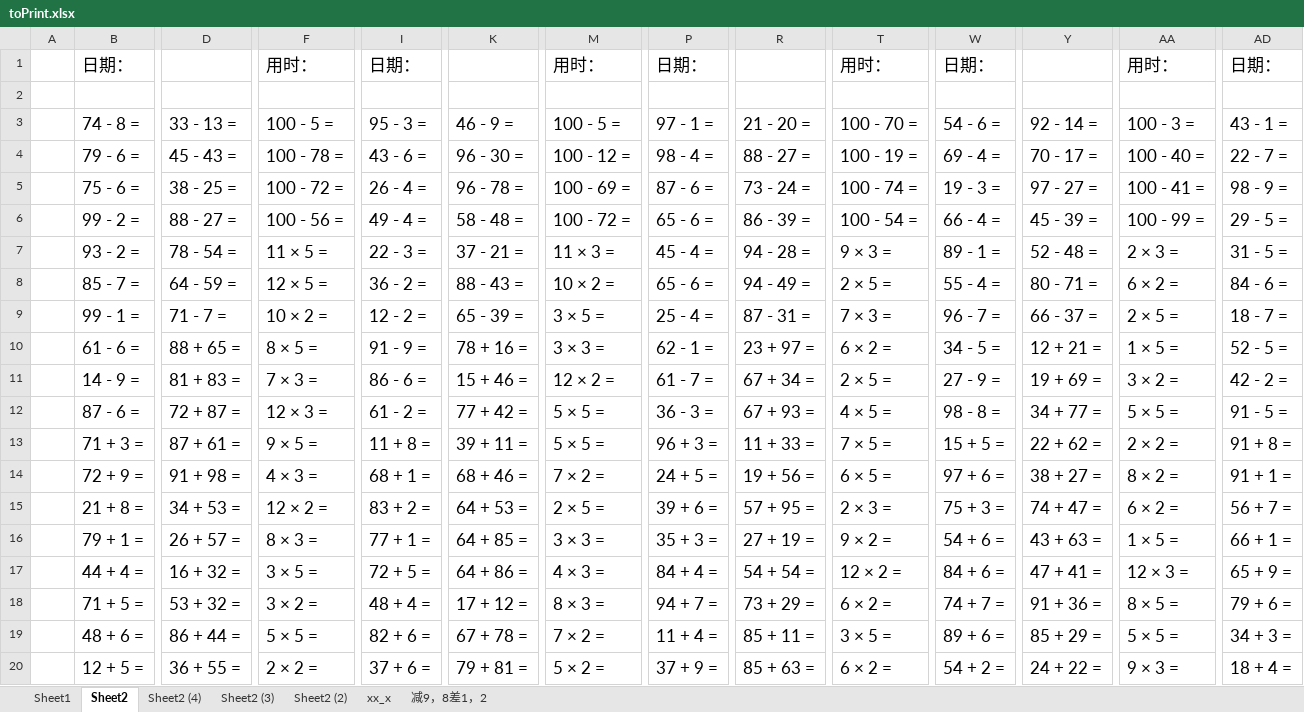
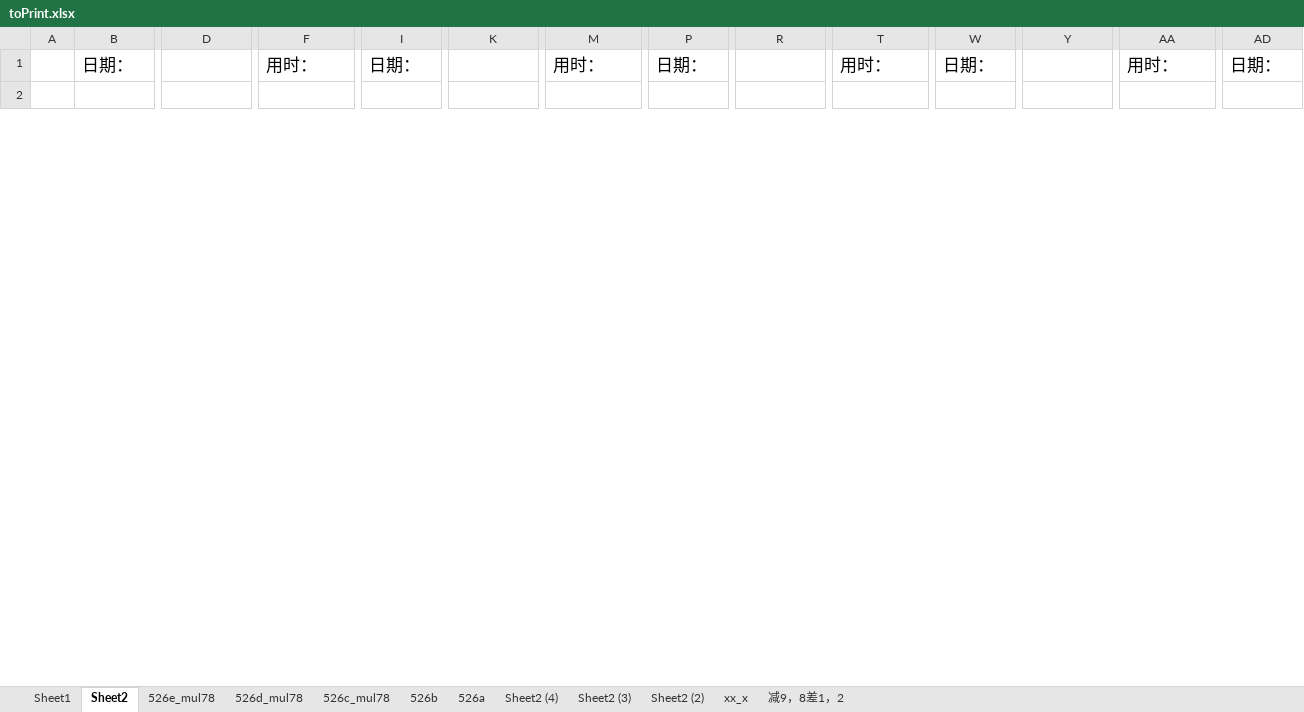
Before and after one commit to Audrey-Zhang/formiao, an Excel workbook: toPrint.xlsx, sheet Sheet2, drawn as a sheet; only a part is shown, gaps mark what is left out; values as stored, in another font and other column widths than the file's, no borders; removed rows and columns are numbered as before the commit, all else as after; rows hold the shown columns only; the diff covers the shown part only; the diff names each change by its address in the sheet, - before the commit and + after, or states it on an @@ line.

```diff
--- a/toPrint.xlsx (sheet Sheet2)
+++ b/toPrint.xlsx (sheet Sheet2)
+sheet tab: 526e_mul78
+sheet tab: 526d_mul78
+sheet tab: 526c_mul78
+sheet tab: 526b
+sheet tab: 526a
-row 3:  | 74 - 8 = | 33 - 13 = | 100 - 5 = | 95 - 3 = | 46 - 9 = | 100 - 5 = | 97 - 1 = | 21 - 20 = | 100 - 70 = | 54 - 6 = | 92 - 14 = | 100 - 3 = | 43 - 1 =
-row 4:  | 79 - 6 = | 45 - 43 = | 100 - 78 = | 43 - 6 = | 96 - 30 = | 100 - 12 = | 98 - 4 = | 88 - 27 = | 100 - 19 = | 69 - 4 = | 70 - 17 = | 100 - 40 = | 22 - 7 =
-row 5:  | 75 - 6 = | 38 - 25 = | 100 - 72 = | 26 - 4 = | 96 - 78 = | 100 - 69 = | 87 - 6 = | 73 - 24 = | 100 - 74 = | 19 - 3 = | 97 - 27 = | 100 - 41 = | 98 - 9 =
-row 6:  | 99 - 2 = | 88 - 27 = | 100 - 56 = | 49 - 4 = | 58 - 48 = | 100 - 72 = | 65 - 6 = | 86 - 39 = | 100 - 54 = | 66 - 4 = | 45 - 39 = | 100 - 99 = | 29 - 5 =
-row 7:  | 93 - 2 = | 78 - 54 = | 11 × 5 = | 22 - 3 = | 37 - 21 = | 11 × 3 = | 45 - 4 = | 94 - 28 = | 9 × 3 = | 89 - 1 = | 52 - 48 = | 2 × 3 = | 31 - 5 =
-row 8:  | 85 - 7 = | 64 - 59 = | 12 × 5 = | 36 - 2 = | 88 - 43 = | 10 × 2 = | 65 - 6 = | 94 - 49 = | 2 × 5 = | 55 - 4 = | 80 - 71 = | 6 × 2 = | 84 - 6 =
-row 9:  | 99 - 1 = | 71 - 7 = | 10 × 2 = | 12 - 2 = | 65 - 39 = | 3 × 5 = | 25 - 4 = | 87 - 31 = | 7 × 3 = | 96 - 7 = | 66 - 37 = | 2 × 5 = | 18 - 7 =
-row 10:  | 61 - 6 = | 88 + 65 = | 8 × 5 = | 91 - 9 = | 78 + 16 = | 3 × 3 = | 62 - 1 = | 23 + 97 = | 6 × 2 = | 34 - 5 = | 12 + 21 = | 1 × 5 = | 52 - 5 =
-row 11:  | 14 - 9 = | 81 + 83 = | 7 × 3 = | 86 - 6 = | 15 + 46 = | 12 × 2 = | 61 - 7 = | 67 + 34 = | 2 × 5 = | 27 - 9 = | 19 + 69 = | 3 × 2 = | 42 - 2 =
-row 12:  | 87 - 6 = | 72 + 87 = | 12 × 3 = | 61 - 2 = | 77 + 42 = | 5 × 5 = | 36 - 3 = | 67 + 93 = | 4 × 5 = | 98 - 8 = | 34 + 77 = | 5 × 5 = | 91 - 5 =
-row 13:  | 71 + 3 = | 87 + 61 = | 9 × 5 = | 11 + 8 = | 39 + 11 = | 5 × 5 = | 96 + 3 = | 11 + 33 = | 7 × 5 = | 15 + 5 = | 22 + 62 = | 2 × 2 = | 91 + 8 =
-row 14:  | 72 + 9 = | 91 + 98 = | 4 × 3 = | 68 + 1 = | 68 + 46 = | 7 × 2 = | 24 + 5 = | 19 + 56 = | 6 × 5 = | 97 + 6 = | 38 + 27 = | 8 × 2 = | 91 + 1 =
-row 15:  | 21 + 8 = | 34 + 53 = | 12 × 2 = | 83 + 2 = | 64 + 53 = | 2 × 5 = | 39 + 6 = | 57 + 95 = | 2 × 3 = | 75 + 3 = | 74 + 47 = | 6 × 2 = | 56 + 7 =
-row 16:  | 79 + 1 = | 26 + 57 = | 8 × 3 = | 77 + 1 = | 64 + 85 = | 3 × 3 = | 35 + 3 = | 27 + 19 = | 9 × 2 = | 54 + 6 = | 43 + 63 = | 1 × 5 = | 66 + 1 =
-row 17:  | 44 + 4 = | 16 + 32 = | 3 × 5 = | 72 + 5 = | 64 + 86 = | 4 × 3 = | 84 + 4 = | 54 + 54 = | 12 × 2 = | 84 + 6 = | 47 + 41 = | 12 × 3 = | 65 + 9 =
-row 18:  | 71 + 5 = | 53 + 32 = | 3 × 2 = | 48 + 4 = | 17 + 12 = | 8 × 3 = | 94 + 7 = | 73 + 29 = | 6 × 2 = | 74 + 7 = | 91 + 36 = | 8 × 5 = | 79 + 6 =
-row 19:  | 48 + 6 = | 86 + 44 = | 5 × 5 = | 82 + 6 = | 67 + 78 = | 7 × 2 = | 11 + 4 = | 85 + 11 = | 3 × 5 = | 89 + 6 = | 85 + 29 = | 5 × 5 = | 34 + 3 =
-row 20:  | 12 + 5 = | 36 + 55 = | 2 × 2 = | 37 + 6 = | 79 + 81 = | 5 × 2 = | 37 + 9 = | 85 + 63 = | 6 × 2 = | 54 + 2 = | 24 + 22 = | 9 × 3 = | 18 + 4 =
```
Also changed, not shown: 32 added rows, 14 removed rows and 28 edited cells elsewhere in this sheet, sheet Sheet1, formulas that keep their value, output.xlsx, 1 other file.
